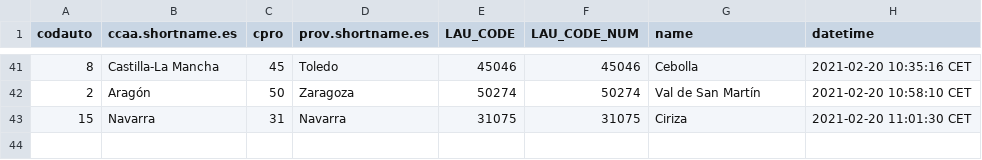
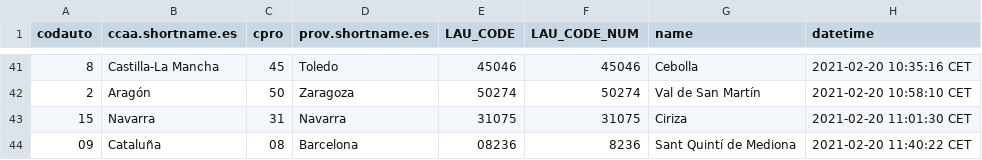
Before and after one commit to dieghernan/testr, a CSV file: assets/datalog.csv, drawn as a sheet; only a part is shown, gaps mark what is left out; the diff names each change by its address in the sheet, - before the commit and + after, or states it on an @@ line.

```diff
--- a/assets/datalog.csv
+++ b/assets/datalog.csv
+row 44: 09 | Cataluña | 08 | Barcelona | 08236 | 8236 | Sant Quintí de Mediona | 2021-02-20 11:40:22 CET
```
Also changed, not shown: 1 other file.
